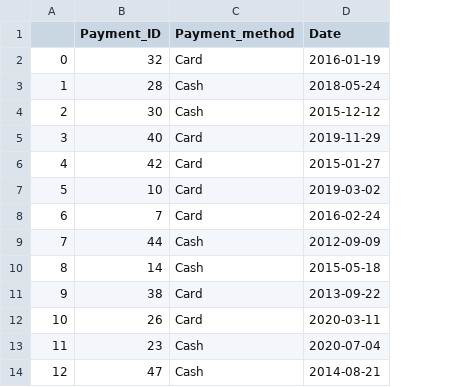
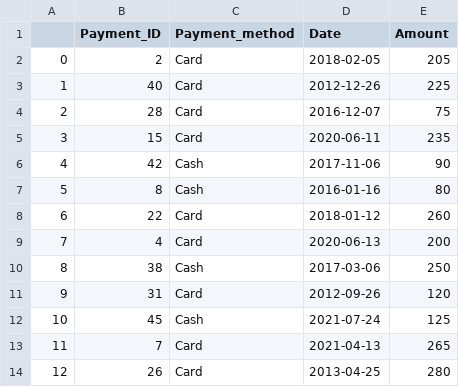
Before and after one commit to Soul-Keeper12986/Saudi-Arabia, a CSV file: payment/Payment.csv, drawn as a sheet; only a part is shown; the diff covers the shown part only; the diff names each change by its address in the sheet, - before the commit and + after, or states it on an @@ line.

```diff
--- a/payment/Payment.csv
+++ b/payment/Payment.csv
+column E (Amount), rows 2-14: 205 | 225 | 75 | 235 | 90 | 80 | 260 | 200 | 250 | 120 | 125 | 265 | 280
-B2 (Payment_ID): 32
+B2 (Payment_ID): 2
-D2 (Date): 2016-01-19
+D2 (Date): 2018-02-05
-B3 (Payment_ID): 28
+B3 (Payment_ID): 40
-C3:C4 (Payment_method): Cash
+C3:C4 (Payment_method): Card
-D3 (Date): 2018-05-24
+D3 (Date): 2012-12-26
-B4 (Payment_ID): 30
+B4 (Payment_ID): 28
-D4 (Date): 2015-12-12
+D4 (Date): 2016-12-07
-B5 (Payment_ID): 40
+B5 (Payment_ID): 15
-D5 (Date): 2019-11-29
+D5 (Date): 2020-06-11
-C6:C7 (Payment_method): Card
+C6:C7 (Payment_method): Cash
-D6 (Date): 2015-01-27
+D6 (Date): 2017-11-06
-B7 (Payment_ID): 10
+B7 (Payment_ID): 8
-D7 (Date): 2019-03-02
+D7 (Date): 2016-01-16
-B8 (Payment_ID): 7
+B8 (Payment_ID): 22
-D8 (Date): 2016-02-24
+D8 (Date): 2018-01-12
-B9 (Payment_ID): 44
+B9 (Payment_ID): 4
-C9 (Payment_method): Cash
+C9 (Payment_method): Card
-D9 (Date): 2012-09-09
+D9 (Date): 2020-06-13
-B10 (Payment_ID): 14
+B10 (Payment_ID): 38
-D10 (Date): 2015-05-18
+D10 (Date): 2017-03-06
-B11 (Payment_ID): 38
+B11 (Payment_ID): 31
-D11 (Date): 2013-09-22
+D11 (Date): 2012-09-26
-B12 (Payment_ID): 26
+B12 (Payment_ID): 45
-C12 (Payment_method): Card
+C12 (Payment_method): Cash
-D12 (Date): 2020-03-11
+D12 (Date): 2021-07-24
-B13 (Payment_ID): 23
+B13 (Payment_ID): 7
-C13:C14 (Payment_method): Cash
+C13:C14 (Payment_method): Card
-D13 (Date): 2020-07-04
+D13 (Date): 2021-04-13
-B14 (Payment_ID): 47
+B14 (Payment_ID): 26
-D14 (Date): 2014-08-21
+D14 (Date): 2013-04-25
```
Also changed, not shown: 91 edited cells elsewhere in this file, 1 other file.
